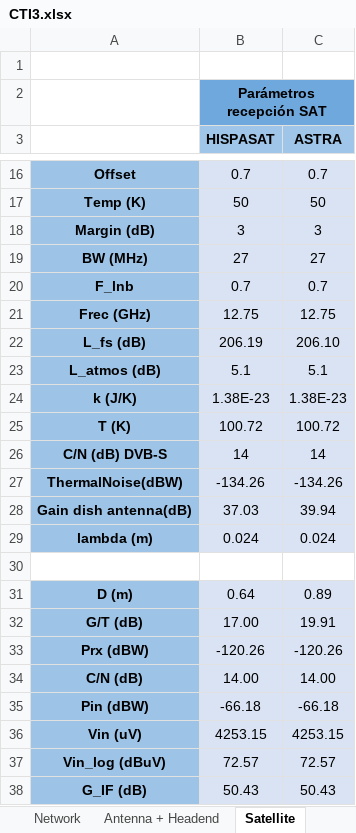
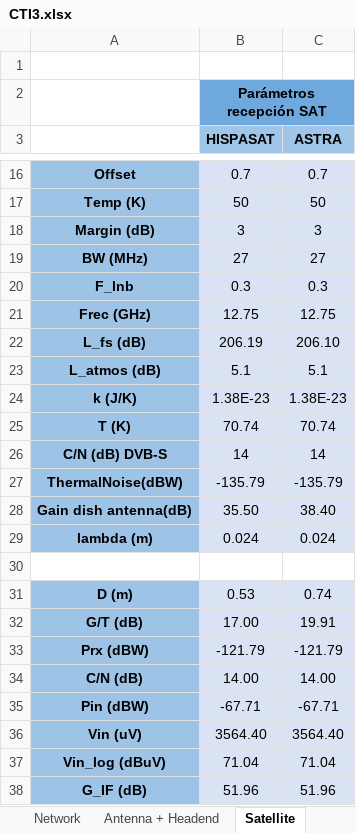
Before and after one commit to ARNTM/Todo_MUIT, an Excel workbook: 3C/ITSIT/CTI3.xlsx, sheet Satellite, drawn as a sheet; only a part is shown, gaps mark what is left out; values as stored, in another font and other column widths than the file's, no borders; the diff names each change by its address in the sheet, - before the commit and + after, or states it on an @@ line.

```diff
--- a/3C/ITSIT/CTI3.xlsx (sheet Satellite)
+++ b/3C/ITSIT/CTI3.xlsx (sheet Satellite)
-B20 (HISPASAT): 0.7
+B20 (HISPASAT): 0.3
-C20 (ASTRA): 0.7
+C20 (ASTRA): 0.3
-B25 (HISPASAT): 100.72
+B25 (HISPASAT): 70.74
-C25 (ASTRA): 100.72
+C25 (ASTRA): 70.74
-B27 (HISPASAT): -134.26
+B27 (HISPASAT): -135.79
-C27 (ASTRA): -134.26
+C27 (ASTRA): -135.79
-B28 (HISPASAT): 37.03
+B28 (HISPASAT): 35.50
-C28 (ASTRA): 39.94
+C28 (ASTRA): 38.40
-B31 (HISPASAT): 0.64
+B31 (HISPASAT): 0.53
-C31 (ASTRA): 0.89
+C31 (ASTRA): 0.74
-B33 (HISPASAT): -120.26
+B33 (HISPASAT): -121.79
-C33 (ASTRA): -120.26
+C33 (ASTRA): -121.79
-B35 (HISPASAT): -66.18
+B35 (HISPASAT): -67.71
-C35 (ASTRA): -66.18
+C35 (ASTRA): -67.71
-B36 (HISPASAT): 4253.15
+B36 (HISPASAT): 3564.40
-C36 (ASTRA): 4253.15
+C36 (ASTRA): 3564.40
-B37 (HISPASAT): 72.57
+B37 (HISPASAT): 71.04
-C37 (ASTRA): 72.57
+C37 (ASTRA): 71.04
-B38 (HISPASAT): 50.43
+B38 (HISPASAT): 51.96
-C38 (ASTRA): 50.43
+C38 (ASTRA): 51.96
```
Also changed, not shown: sheet Mast + Tower, sheet Antenna + Headend.
